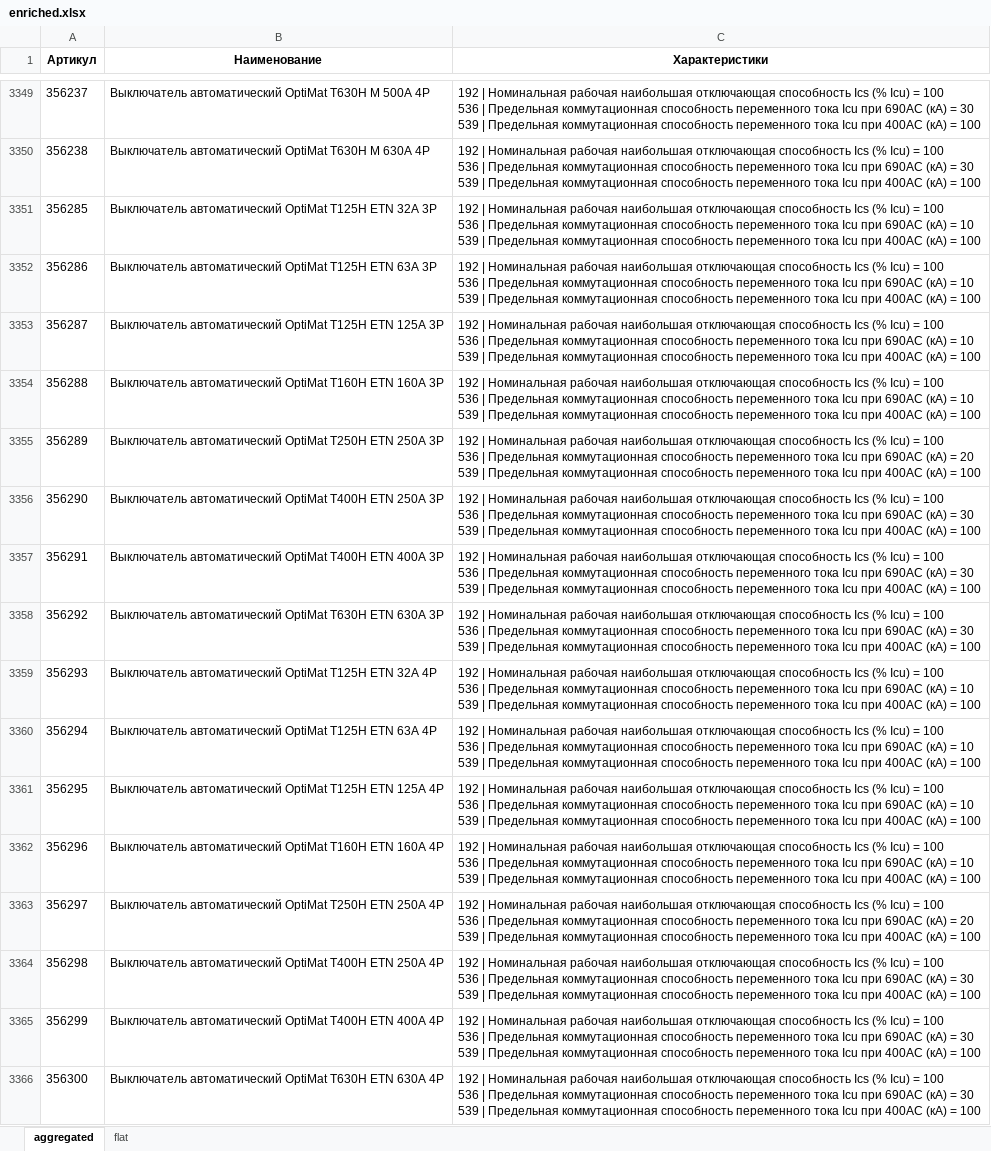
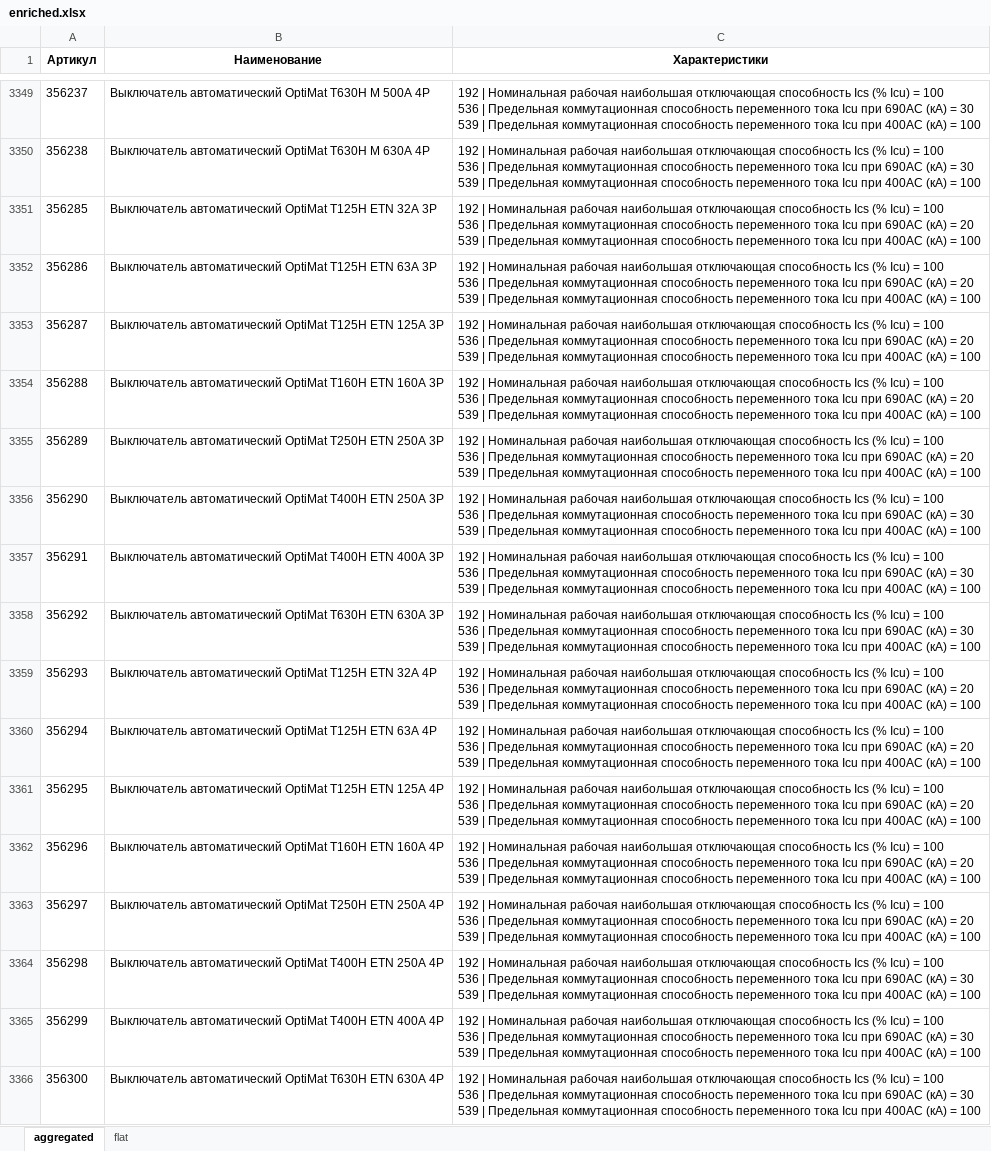
Before and after one commit to Ugleshapr/searcher, an Excel workbook: automation/enriched.xlsx, sheet aggregated, drawn as a sheet; only a part is shown, gaps mark what is left out; values as stored, in another font and other column widths than the file's, no borders; ↵ is a line break in a cell; the diff covers the shown part only; the diff names each change by its address in the sheet, - before the commit and + after, or states it on an @@ line.

```diff
--- a/automation/enriched.xlsx (sheet aggregated)
+++ b/automation/enriched.xlsx (sheet aggregated)
-C3351:C3354 (Характеристики): …(кА) = 10 ↵ 539 |…
+C3351:C3354 (Характеристики): …(кА) = 20 ↵ 539 |…
-C3359:C3362 (Характеристики): …(кА) = 10 ↵ 539 |…
+C3359:C3362 (Характеристики): …(кА) = 20 ↵ 539 |…
```
Also changed, not shown: 130 edited cells elsewhere in this sheet, sheet flat.
